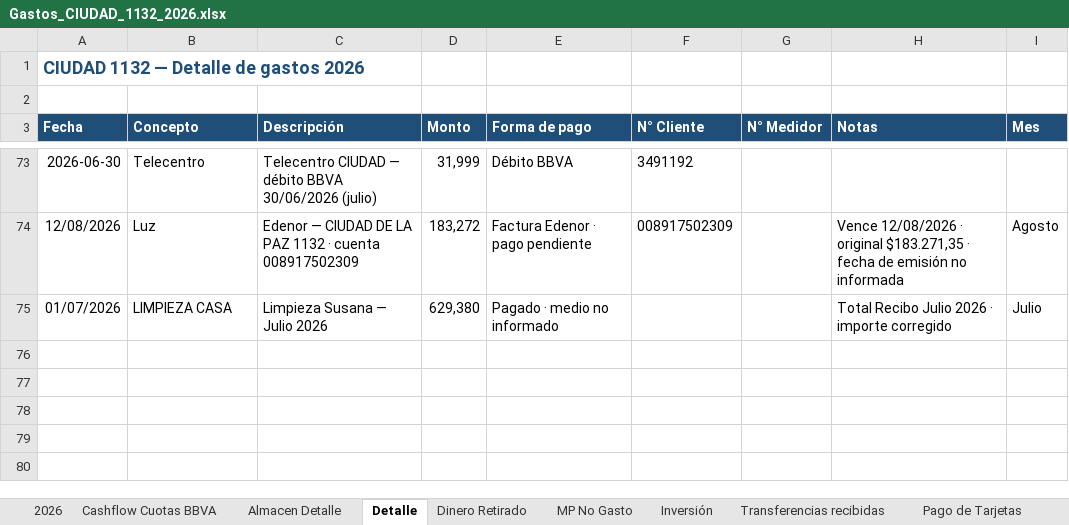
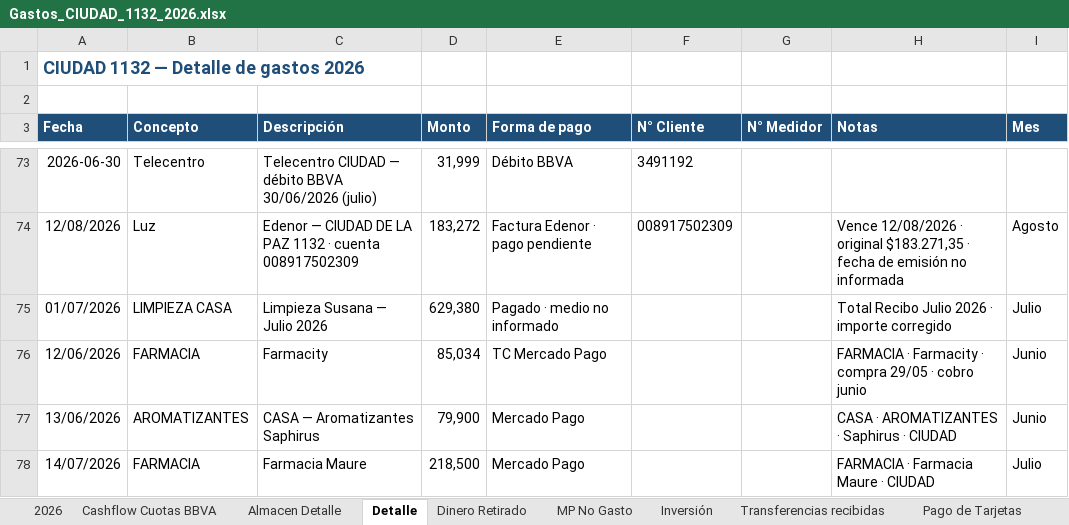
Before and after one commit to solzito148/budget, an Excel workbook: CIUDAD/Gastos_CIUDAD_1132_2026.xlsx, sheet Detalle, drawn as a sheet; only a part is shown, gaps mark what is left out; values as stored, in another font and other column widths than the file's, no borders; the diff names each change by its address in the sheet, - before the commit and + after, or states it on an @@ line.

```diff
--- a/CIUDAD/Gastos_CIUDAD_1132_2026.xlsx (sheet Detalle)
+++ b/CIUDAD/Gastos_CIUDAD_1132_2026.xlsx (sheet Detalle)
+row 76: 12/06/2026 | FARMACIA | Farmacity | 85,034 | TC Mercado Pago |  |  | FARMACIA · Farmacity · compra 29/05 · cobro junio | Junio
+row 77: 13/06/2026 | AROMATIZANTES | CASA — Aromatizantes Saphirus | 79,900 | Mercado Pago |  |  | CASA · AROMATIZANTES · Saphirus · CIUDAD | Junio
+row 78: 14/07/2026 | FARMACIA | Farmacia Maure | 218,500 | Mercado Pago |  |  | FARMACIA · Farmacia Maure · CIUDAD | Julio
```
Also changed, not shown: sheet Gasto Personal Sol, sheet 2026, sheet Almacen Detalle, 2 other files.
